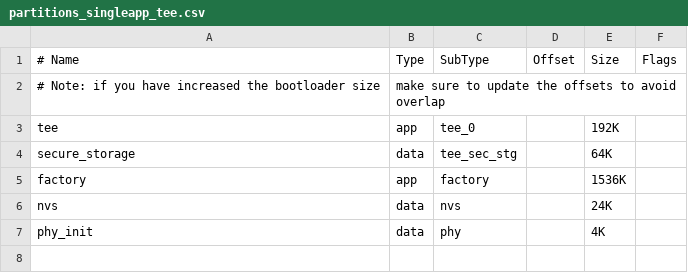
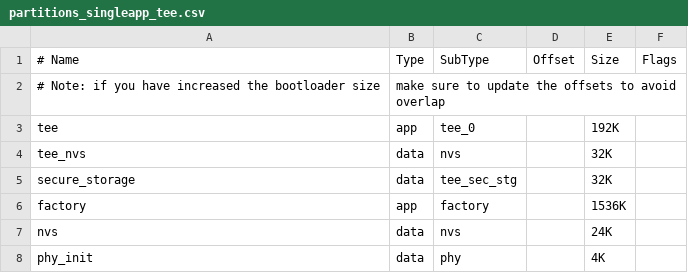
Before and after one commit to fdcavalcanti/esp-hal-3rdparty, a CSV file: components/partition_table/partitions_singleapp_tee.csv, drawn as a sheet.

```diff
--- a/components/partition_table/partitions_singleapp_tee.csv
+++ b/components/partition_table/partitions_singleapp_tee.csv
@@ -3,3 +3,4 @@
 tee,            app,   tee_0,       , 192K,
-secure_storage, data,  tee_sec_stg, , 64K,
+tee_nvs,        data,  nvs,         , 32K,
+secure_storage, data,  tee_sec_stg, , 32K,
 factory,        app,   factory,     , 1536K,
```
Also changed, not shown: components/partition_table/partitions_two_ota_tee.csv, 2 other files.
